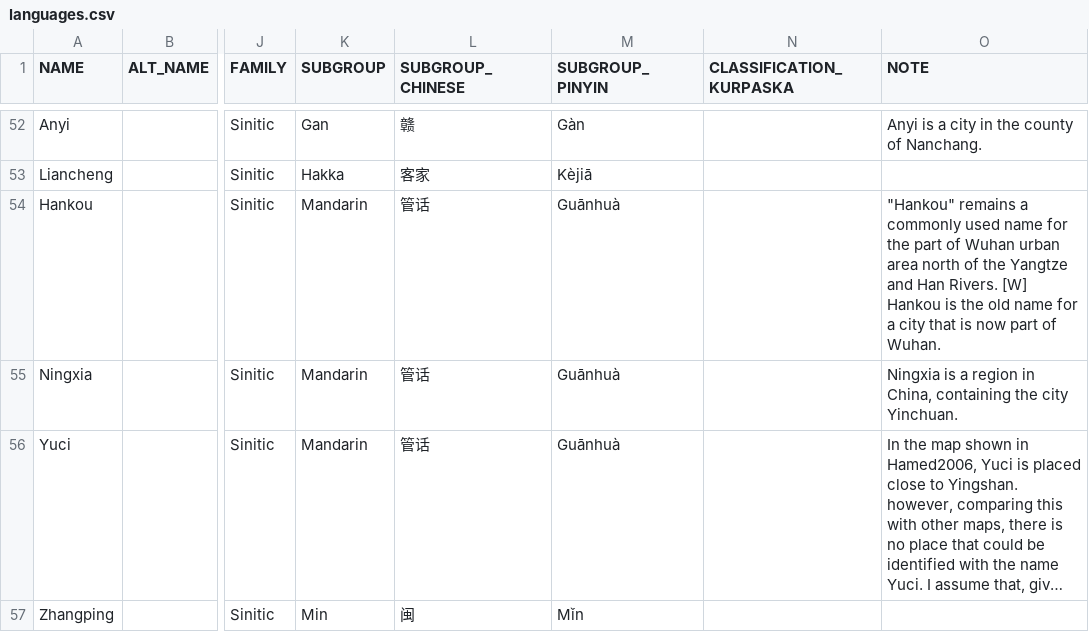
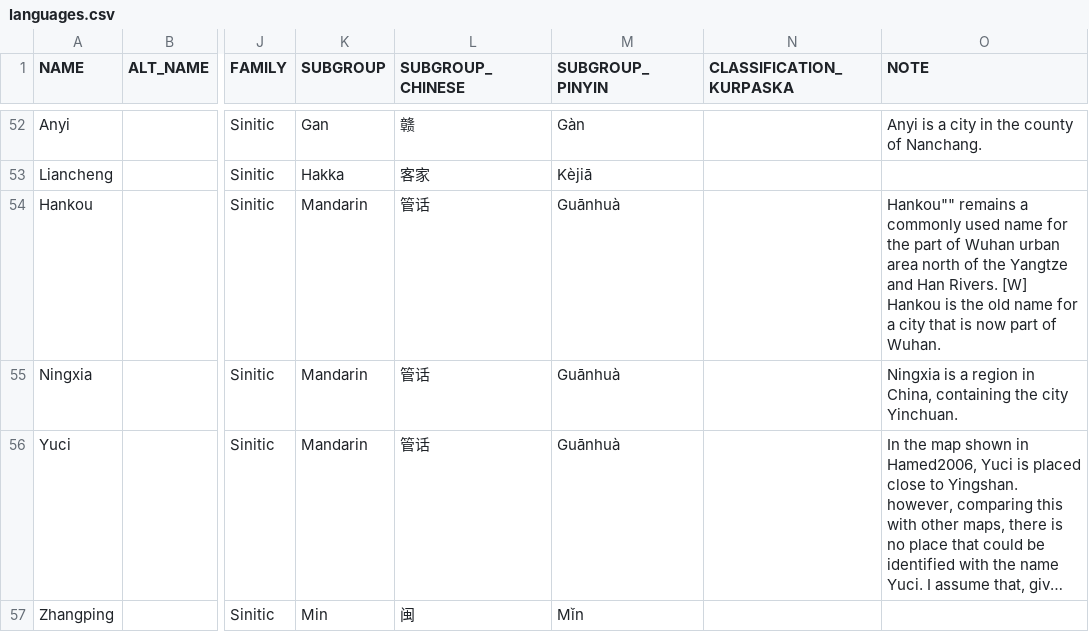
Before and after one commit to digling/cddb, a CSV file: varieties/languages.csv, drawn as a sheet; only a part is shown, gaps mark what is left out; long unchanged cells end in …; the diff names each change by its address in the sheet, - before the commit and + after, or states it on an @@ line.

Commit message:
Update languages.csv

```diff
--- a/varieties/languages.csv
+++ b/varieties/languages.csv
-O54 (NOTE): "Hankou" remains a…
+O54 (NOTE): Hankou"" remains a…
```
